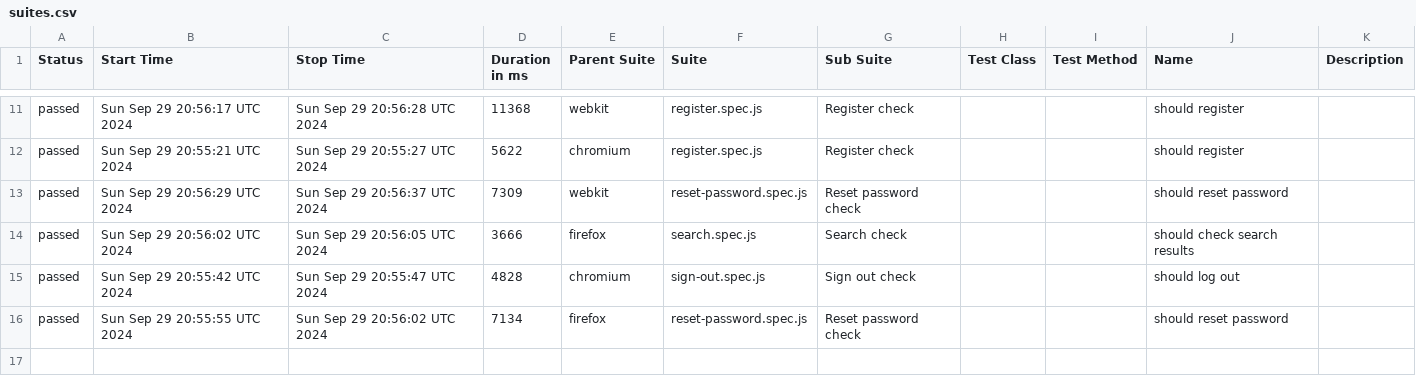
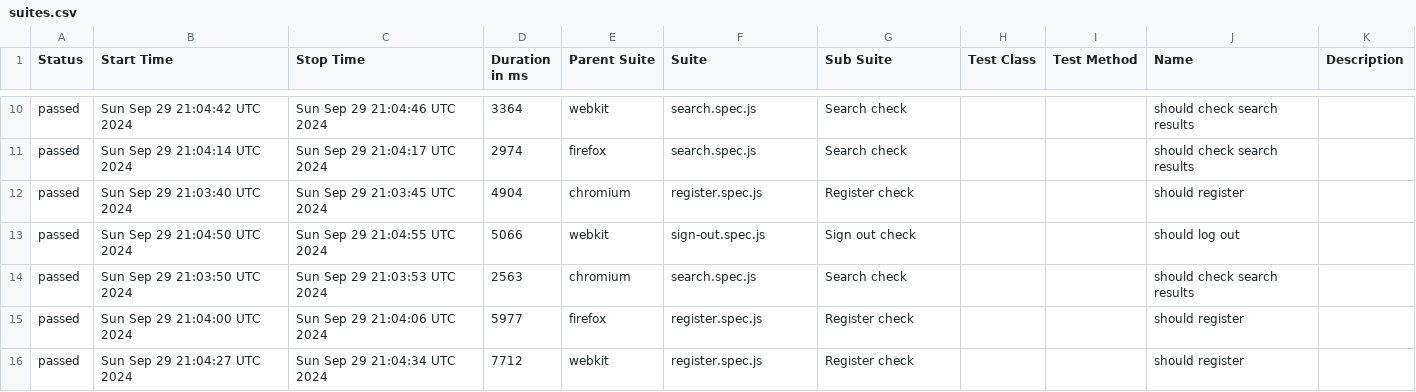
Before and after one commit to Ola793/redmine, a CSV file: allure-report/data/suites.csv, drawn as a sheet; only a part is shown, gaps mark what is left out; the diff covers the shown part only.

```diff
--- a/allure-report/data/suites.csv
+++ b/allure-report/data/suites.csv
@@ -11,6 +10,7 @@
-"passed","Sun Sep 29 20:56:17 UTC 2024","Sun Sep 29 20:56:28 UTC 2024","11368","webkit","register.spec.js","Register check","","","should register",""
-"passed","Sun Sep 29 20:55:21 UTC 2024","Sun Sep 29 20:55:27 UTC 2024","5622","chromium","register.spec.js","Register check","","","should register",""
-"passed","Sun Sep 29 20:56:29 UTC 2024","Sun Sep 29 20:56:37 UTC 2024","7309","webkit","reset-password.spec.js","Reset password check","","","should reset password",""
-"passed","Sun Sep 29 20:56:02 UTC 2024","Sun Sep 29 20:56:05 UTC 2024","3666","firefox","search.spec.js","Search check","","","should check search results",""
-"passed","Sun Sep 29 20:55:42 UTC 2024","Sun Sep 29 20:55:47 UTC 2024","4828","chromium","sign-out.spec.js","Sign out check","","","should log out",""
-"passed","Sun Sep 29 20:55:55 UTC 2024","Sun Sep 29 20:56:02 UTC 2024","7134","firefox","reset-password.spec.js","Reset password check","","","should reset password",""
+"passed","Sun Sep 29 21:04:42 UTC 2024","Sun Sep 29 21:04:46 UTC 2024","3364","webkit","search.spec.js","Search check","","","should check search results",""
+"passed","Sun Sep 29 21:04:14 UTC 2024","Sun Sep 29 21:04:17 UTC 2024","2974","firefox","search.spec.js","Search check","","","should check search results",""
+"passed","Sun Sep 29 21:03:40 UTC 2024","Sun Sep 29 21:03:45 UTC 2024","4904","chromium","register.spec.js","Register check","","","should register",""
+"passed","Sun Sep 29 21:04:50 UTC 2024","Sun Sep 29 21:04:55 UTC 2024","5066","webkit","sign-out.spec.js","Sign out check","","","should log out",""
+"passed","Sun Sep 29 21:03:50 UTC 2024","Sun Sep 29 21:03:53 UTC 2024","2563","chromium","search.spec.js","Search check","","","should check search results",""
+"passed","Sun Sep 29 21:04:00 UTC 2024","Sun Sep 29 21:04:06 UTC 2024","5977","firefox","register.spec.js","Register check","","","should register",""
+"passed","Sun Sep 29 21:04:27 UTC 2024","Sun Sep 29 21:04:34 UTC 2024","7712","webkit","register.spec.js","Register check","","","should register",""
```
Also changed, not shown: 2 added rows, 3 removed rows and 23 edited cells elsewhere in this file, 43 other files.
